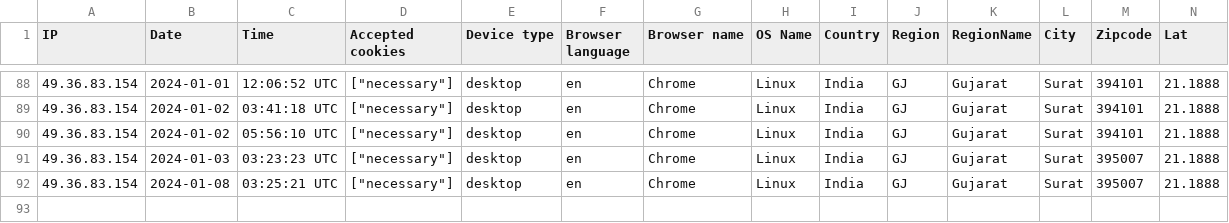
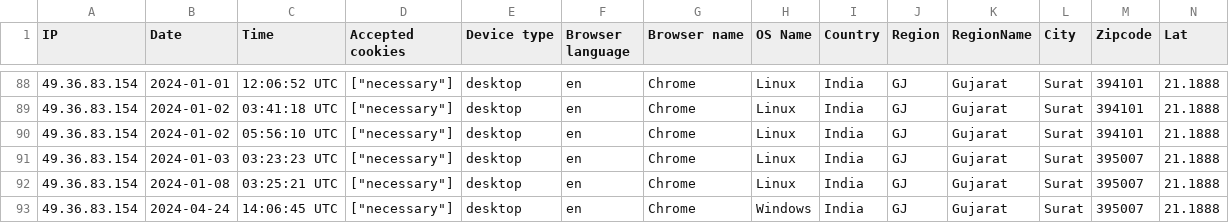
Before and after one commit to Gabu-Rayon/erp-go-6.4-using-laravel, a CSV file: storage/uploads/sample/data.csv, drawn as a sheet; only a part is shown, gaps mark what is left out; rows hold the shown columns only; the diff names each change by its address in the sheet, - before the commit and + after, or states it on an @@ line.

```diff
--- a/storage/uploads/sample/data.csv
+++ b/storage/uploads/sample/data.csv
+row 93: 49.36.83.154 | 2024-04-24 | 14:06:45 UTC | ["necessary"] | desktop | en | Chrome | Windows | India | GJ | Gujarat | Surat | 395007 | 21.1888
```
Also changed, not shown: 6 other files.
